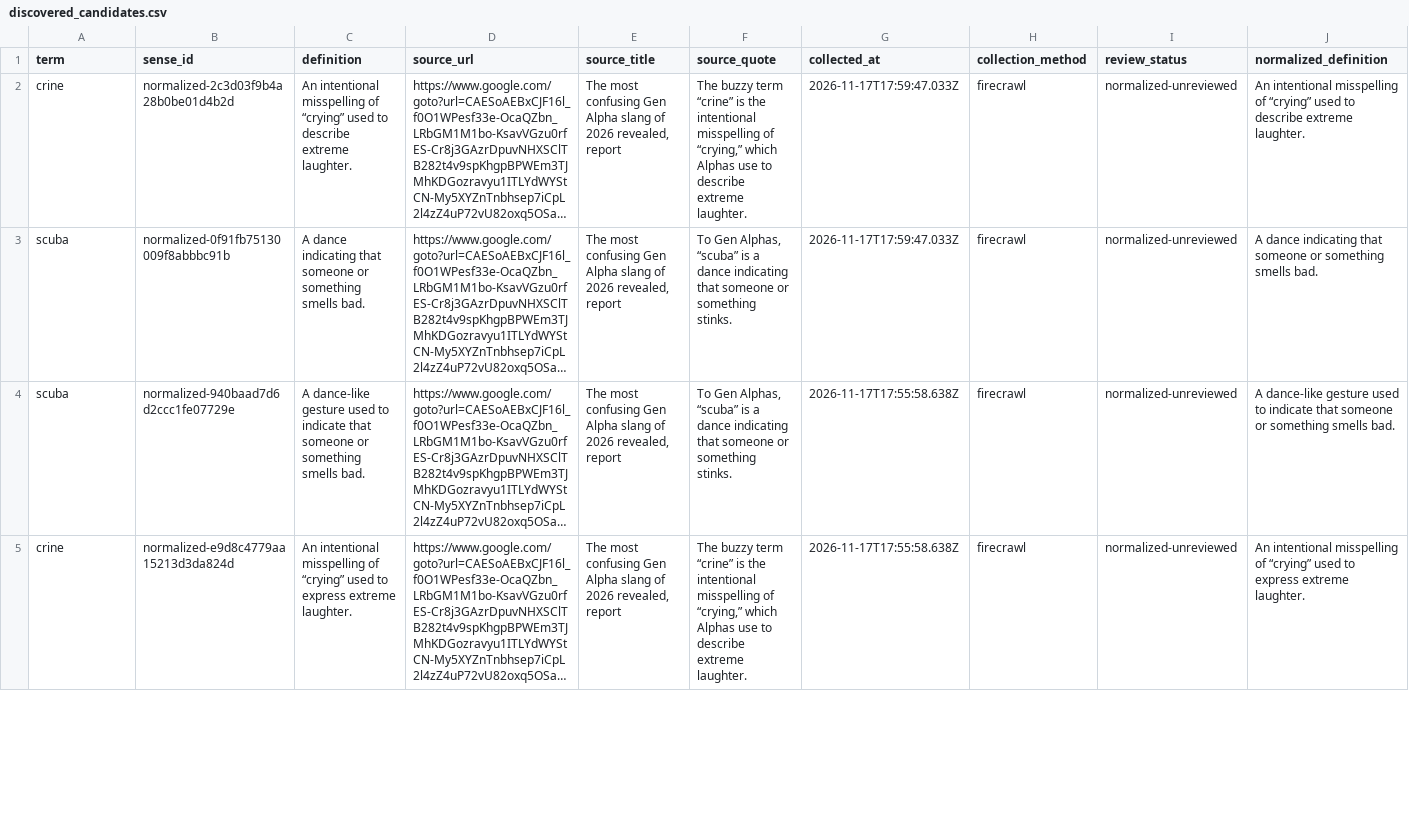
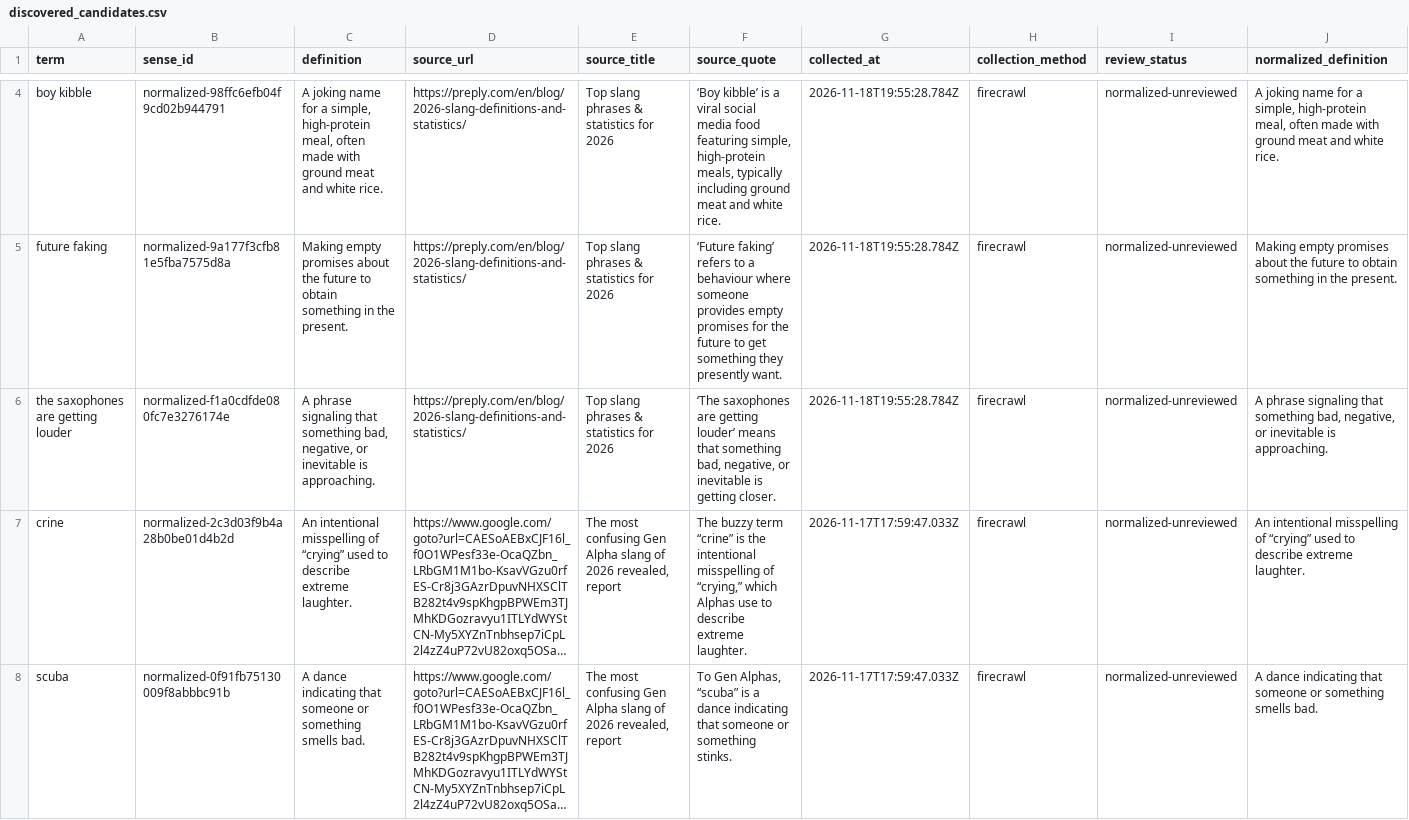
Before and after one commit to ferrysrt/Slangverse-Android, a CSV file: backend/data/discovered_candidates.csv, drawn as a sheet; only a part is shown, gaps mark what is left out; the shorter side is filled out with more unchanged rows; long unchanged cells end in …; rows hold the shown columns only; the diff covers the shown part only; the diff names each change by its address in the sheet, - before the commit and + after, or states it on an @@ line.

```diff
--- a/backend/data/discovered_candidates.csv
+++ b/backend/data/discovered_candidates.csv
+row 4: boy kibble | normalized-98ffc6efb04f9cd02b944791 | A joking name for a simple, high-protein meal, often made with ground meat and white rice. | https://preply.com/en/blog/2026-slang-definitions-and-statistics/ | Top slang phrases & statistics for 2026 | ‘Boy kibble’ is a viral social media food featuring simple, high-protein meals, typically including ground meat and white rice. | 2026-11-18T19:55:28.784Z | firecrawl | normalized-unreviewed | A joking name for a simple, high-protein meal, often made with ground meat and white rice.
+row 5: future faking | normalized-9a177f3cfb81e5fba7575d8a | Making empty promises about the future to obtain something in the present. | https://preply.com/en/blog/2026-slang-definitions-and-statistics/ | Top slang phrases & statistics for 2026 | ‘Future faking’ refers to a behaviour where someone provides empty promises for the future to get something they presently want. | 2026-11-18T19:55:28.784Z | firecrawl | normalized-unreviewed | Making empty promises about the future to obtain something in the present.
+row 6: the saxophones are getting louder | normalized-f1a0cdfde080fc7e3276174e | A phrase signaling that something bad, negative, or inevitable is approaching. | https://preply.com/en/blog/2026-slang-definitions-and-statistics/ | Top slang phrases & statistics for 2026 | ‘The saxophones are getting louder’ means that something bad, negative, or inevitable is getting closer. | 2026-11-18T19:55:28.784Z | firecrawl | normalized-unreviewed | A phrase signaling that something bad, negative, or inevitable is approaching.
```
Also changed, not shown: 2 added rows elsewhere in this file, 10 other files.
